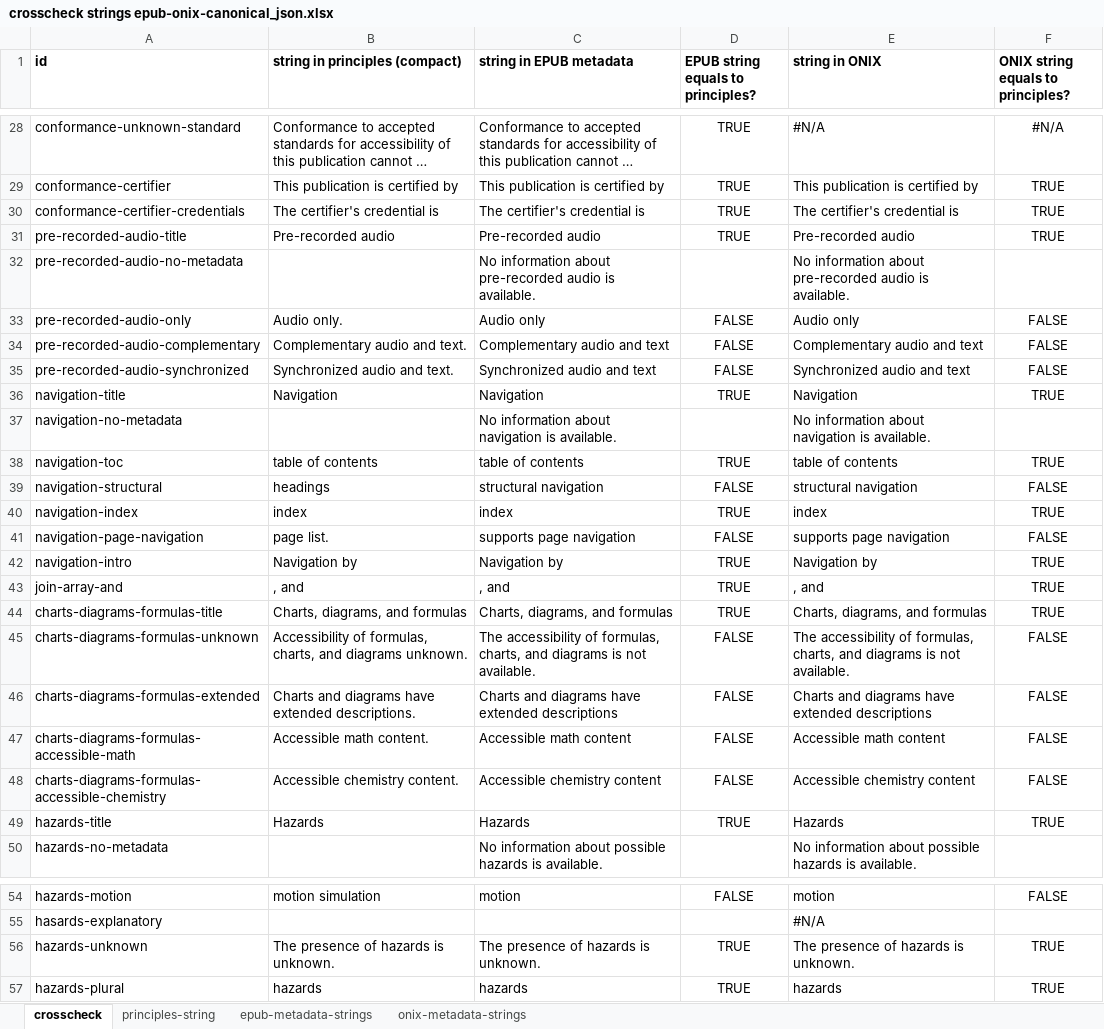
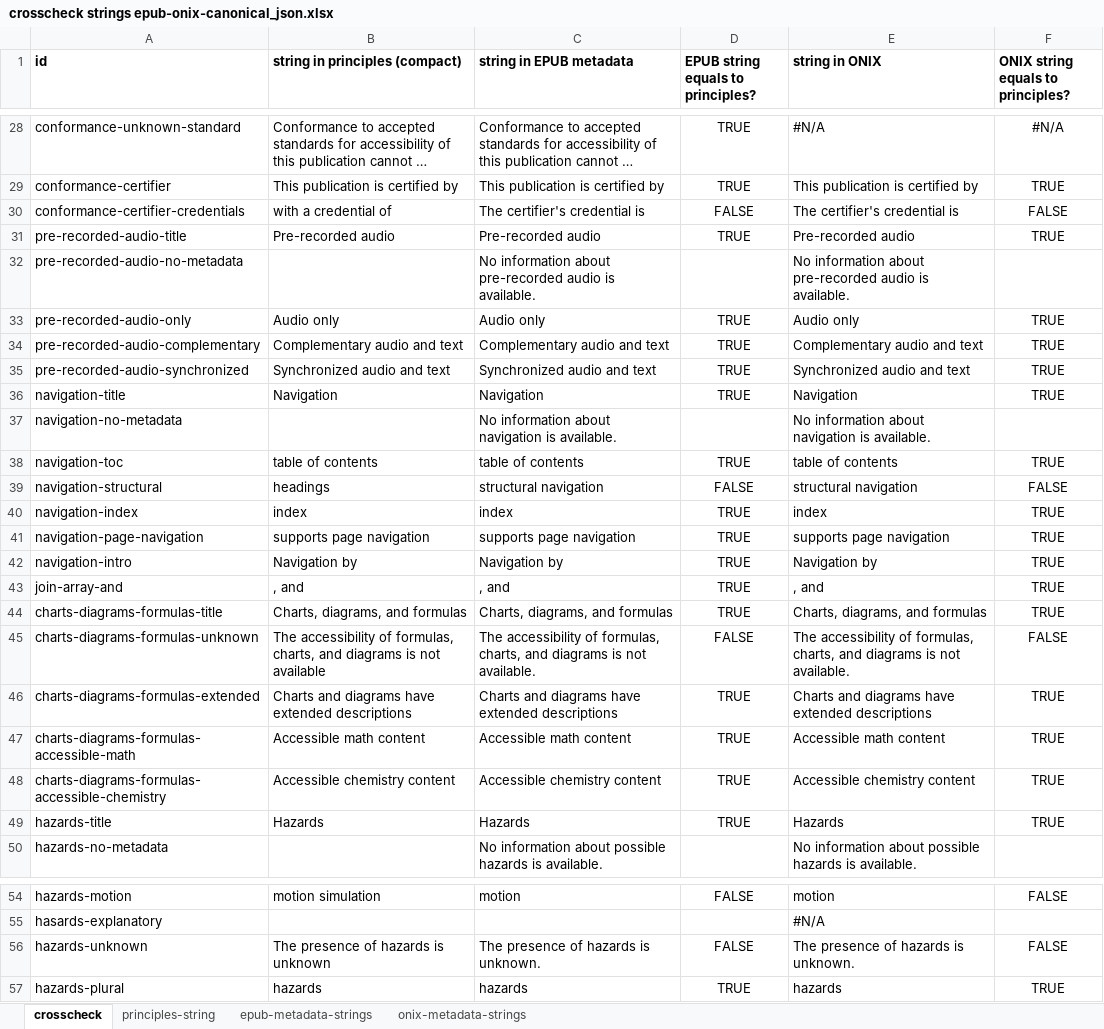
Before and after one commit to w3c/publ-a11y, an Excel workbook: UX-Guide-Metadata/draft/localizations/crosscheck strings epub-onix-canonical_json.xlsx, sheet crosscheck, drawn as a sheet; only a part is shown, gaps mark what is left out; long unchanged cells end in …; values as stored, in another font and other column widths than the file's, no borders; conditional formats not drawn; the diff covers the shown part only; the diff names each change by its address in the sheet, - before the commit and + after, or states it on an @@ line.

Commit message:
Update crosswalk to check string consistency

```diff
--- a/UX-Guide-Metadata/draft/localizations/crosscheck strings epub-onix-canonical_json.xlsx (sheet crosscheck)
+++ b/UX-Guide-Metadata/draft/localizations/crosscheck strings epub-onix-canonical_json.xlsx (sheet crosscheck)
-B30 (string in principles (compact)): The certifier's credential is
+B30 (string in principles (compact)): with a credential of
-D30: TRUE
+D30: FALSE
-F30: TRUE
+F30: FALSE
-B33 (string in principles (compact)): Audio only.
+B33 (string in principles (compact)): Audio only
-D33:D35: FALSE
+D33:D35: TRUE
-F33:F35: FALSE
+F33:F35: TRUE
-B34 (string in principles (compact)): Complementary audio and text.
+B34 (string in principles (compact)): Complementary audio and text
-B35 (string in principles (compact)): Synchronized audio and text.
+B35 (string in principles (compact)): Synchronized audio and text
-B41 (string in principles (compact)): page list.
+B41 (string in principles (compact)): supports page navigation
-D41: FALSE
+D41: TRUE
-F41: FALSE
+F41: TRUE
-B45 (string in principles (compact)): Accessibility of formulas, charts, and diagrams unknown.
+B45 (string in principles (compact)): The accessibility of formulas, charts, and diagrams is not available
-B46 (string in principles (compact)): …have extended descriptions.
+B46 (string in principles (compact)): …have extended descriptions
-D46:D48: FALSE
+D46:D48: TRUE
-F46:F48: FALSE
+F46:F48: TRUE
-B47 (string in principles (compact)): Accessible math content.
+B47 (string in principles (compact)): Accessible math content
-B48 (string in principles (compact)): Accessible chemistry content.
+B48 (string in principles (compact)): Accessible chemistry content
-B56 (string in principles (compact)): The presence of hazards is unknown.
+B56 (string in principles (compact)): The presence of hazards is unknown
-D56: TRUE
+D56: FALSE
-F56: TRUE
+F56: FALSE
```
Also changed, not shown: 37 edited cells elsewhere in this sheet, sheet principles-string, formulas that keep their value.
